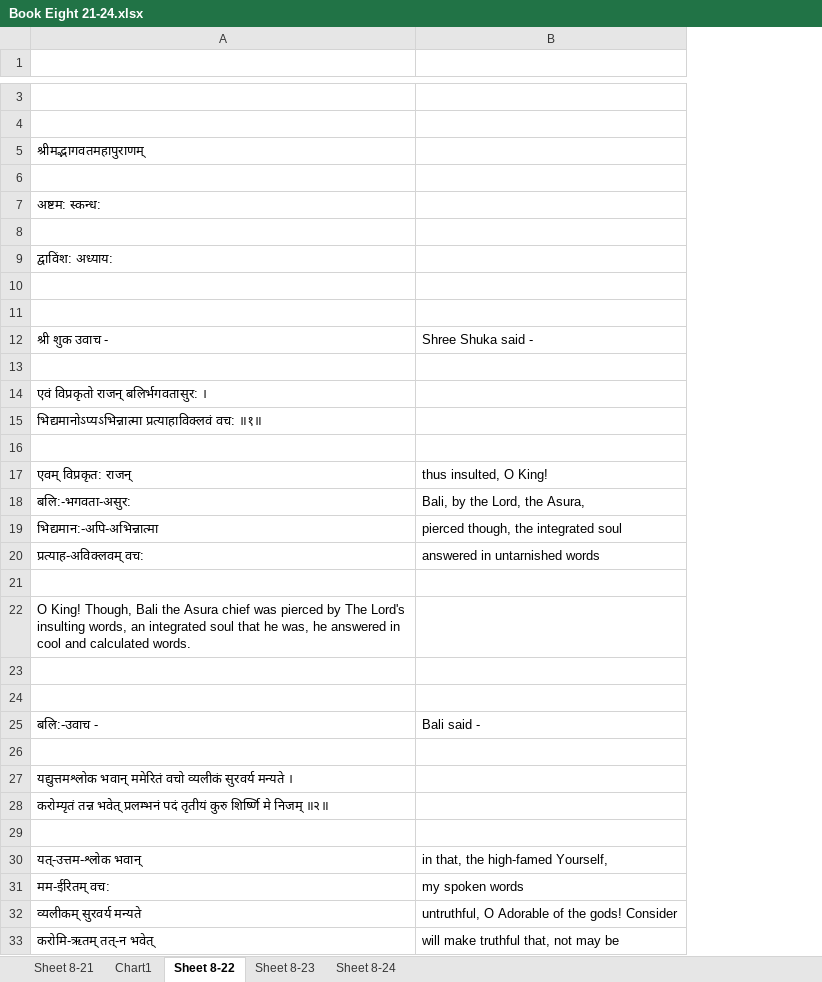
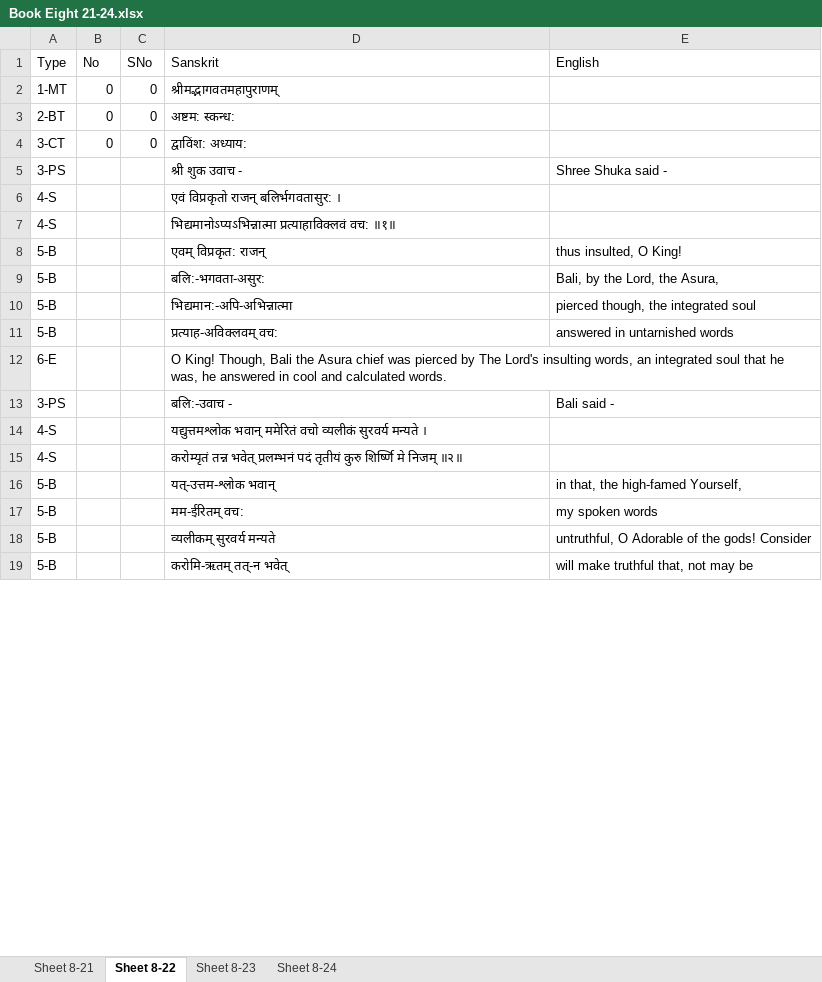
Before and after one commit to vanimurarka/asha-bhaagvatam, an Excel workbook: content/Book Eight 21-24.xlsx, sheet Sheet 8-22, drawn as a sheet; only a part is shown, gaps mark what is left out; values as stored, in another font and other column widths than the file's, no cell formats; removed rows and columns are numbered as before the commit, all else as after; the diff covers the shown part only; the diff names each change by its address in the sheet, - before the commit and + after, or states it on an @@ line.

```diff
--- a/content/Book Eight 21-24.xlsx (sheet Sheet 8-22)
+++ b/content/Book Eight 21-24.xlsx (sheet Sheet 8-22)
-sheet tab: Chart1
+column A (Type), rows 2-19: 1-MT | 2-BT | 3-CT | 3-PS | 4-S | 4-S | 5-B | 5-B | 5-B | 5-B | 6-E | 3-PS | 4-S | 4-S | 5-B | 5-B | 5-B | 5-B
+column B (No), rows 2-4: all 0
+column C (SNo), rows 2-4: all 0
-row 1: (empty)
+row 1: Type | No | SNo | Sanskrit | English
-row 3: (empty)
-row 4: (empty)
-row 6: (empty)
-row 8: (empty)
-row 10: (empty)
-row 11: (empty)
-row 13: (empty)
-row 16: (empty)
-row 21: (empty)
-row 23: (empty)
-row 24: (empty)
-row 26: (empty)
-row 29: (empty)
```
Also changed, not shown: 150 removed rows elsewhere in this sheet, sheet Sheet 8-24, sheet Sheet 8-21, sheet Sheet 8-23, cell formats, charts or pictures, 5 other files.
